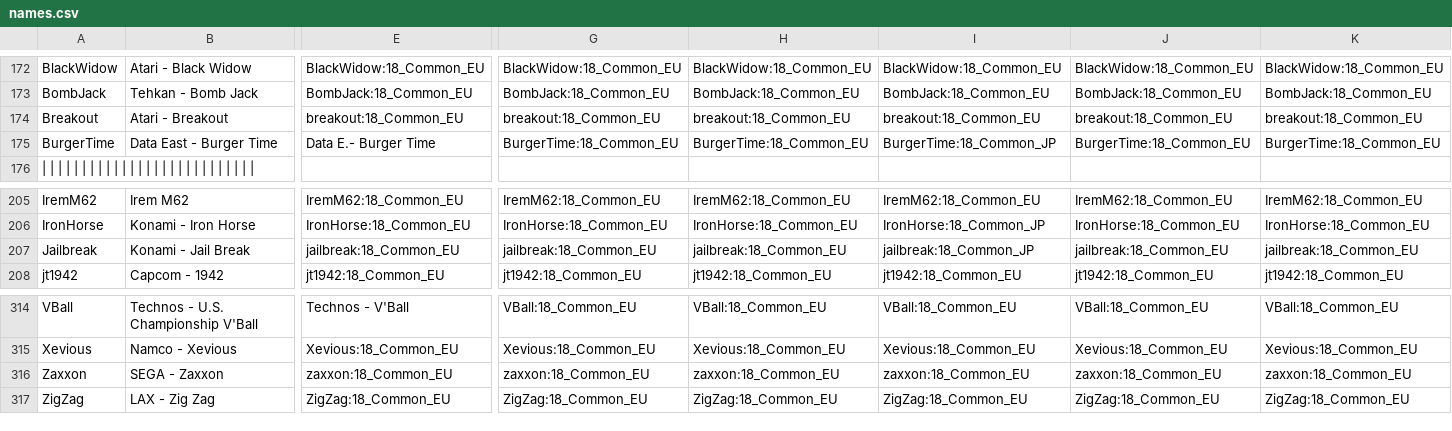
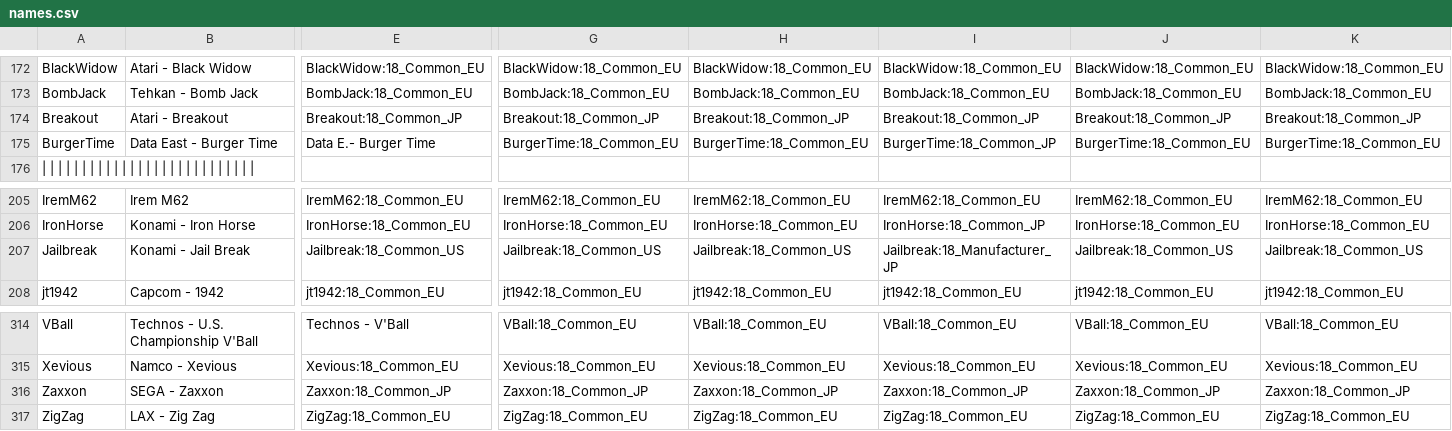
Before and after one commit to ThreepwoodLeBrush/Names_MiSTer, a CSV file: names.csv, drawn as a sheet; only a part is shown, gaps mark what is left out; the diff covers the shown part only; the diff names each change by its address in the sheet, - before the commit and + after, or states it on an @@ line.

```diff
--- a/names.csv
+++ b/names.csv
-E174: breakout:18_Common_EU
+E174: Breakout:18_Common_JP
-G174: breakout:18_Common_EU
+G174: Breakout:18_Common_JP
-H174: breakout:18_Common_EU
+H174: Breakout:18_Common_JP
-I174: breakout:18_Common_EU
+I174: Breakout:18_Common_JP
-J174: breakout:18_Common_EU
+J174: Breakout:18_Common_JP
-K174: breakout:18_Common_EU
+K174: Breakout:18_Common_JP
-E207: jailbreak:18_Common_EU
+E207: Jailbreak:18_Common_US
-G207: jailbreak:18_Common_EU
+G207: Jailbreak:18_Common_US
-H207: jailbreak:18_Common_EU
+H207: Jailbreak:18_Common_US
-I207: jailbreak:18_Common_JP
+I207: Jailbreak:18_Manufacturer_JP
-J207: jailbreak:18_Common_EU
+J207: Jailbreak:18_Common_US
-K207: jailbreak:18_Common_EU
+K207: Jailbreak:18_Common_US
-E316: zaxxon:18_Common_EU
+E316: Zaxxon:18_Common_JP
-G316: zaxxon:18_Common_EU
+G316: Zaxxon:18_Common_JP
-H316: zaxxon:18_Common_EU
+H316: Zaxxon:18_Common_JP
-I316: zaxxon:18_Common_EU
+I316: Zaxxon:18_Common_JP
-J316: zaxxon:18_Common_EU
+J316: Zaxxon:18_Common_JP
-K316: zaxxon:18_Common_EU
+K316: Zaxxon:18_Common_JP
```
Also changed, not shown: 13 edited cells elsewhere in this file, 13 other files.
